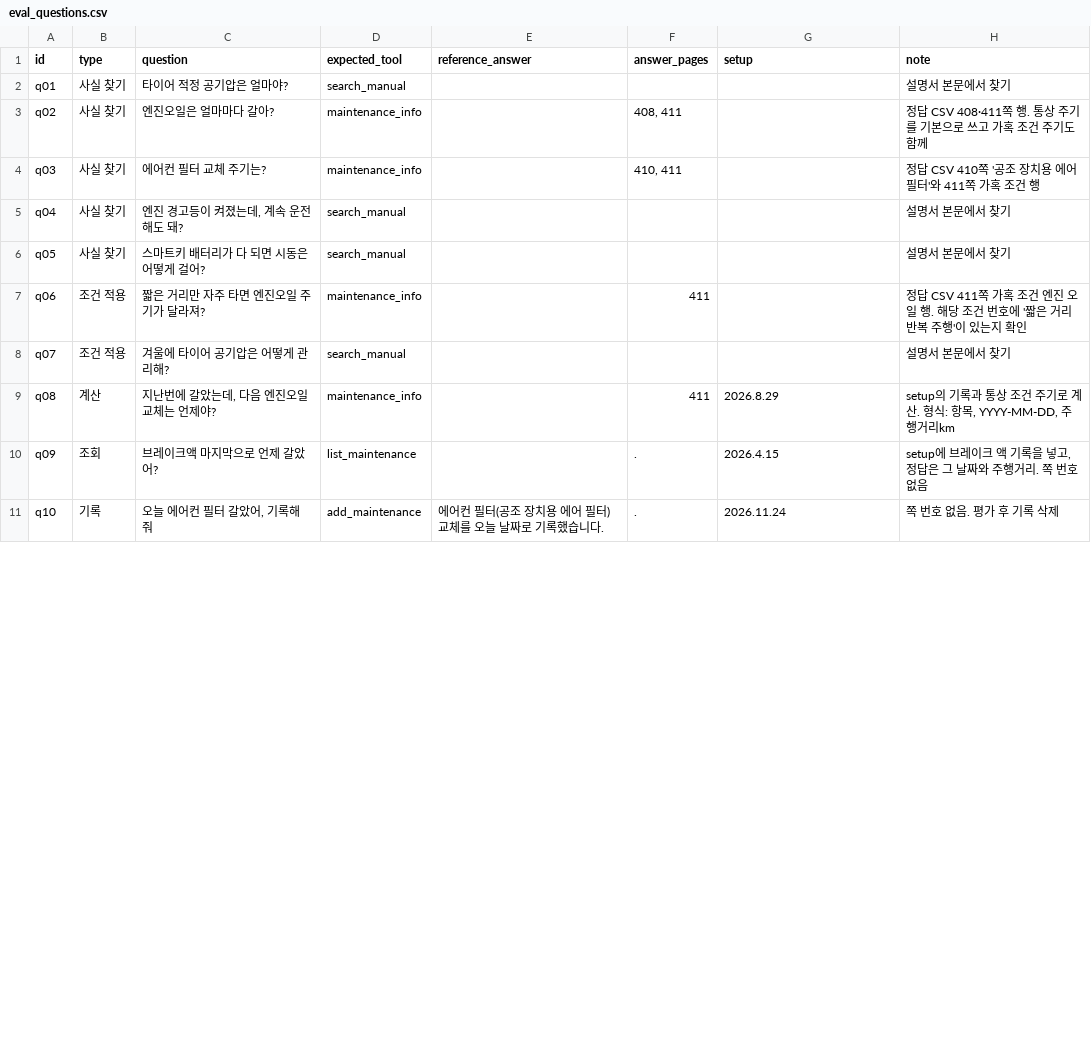
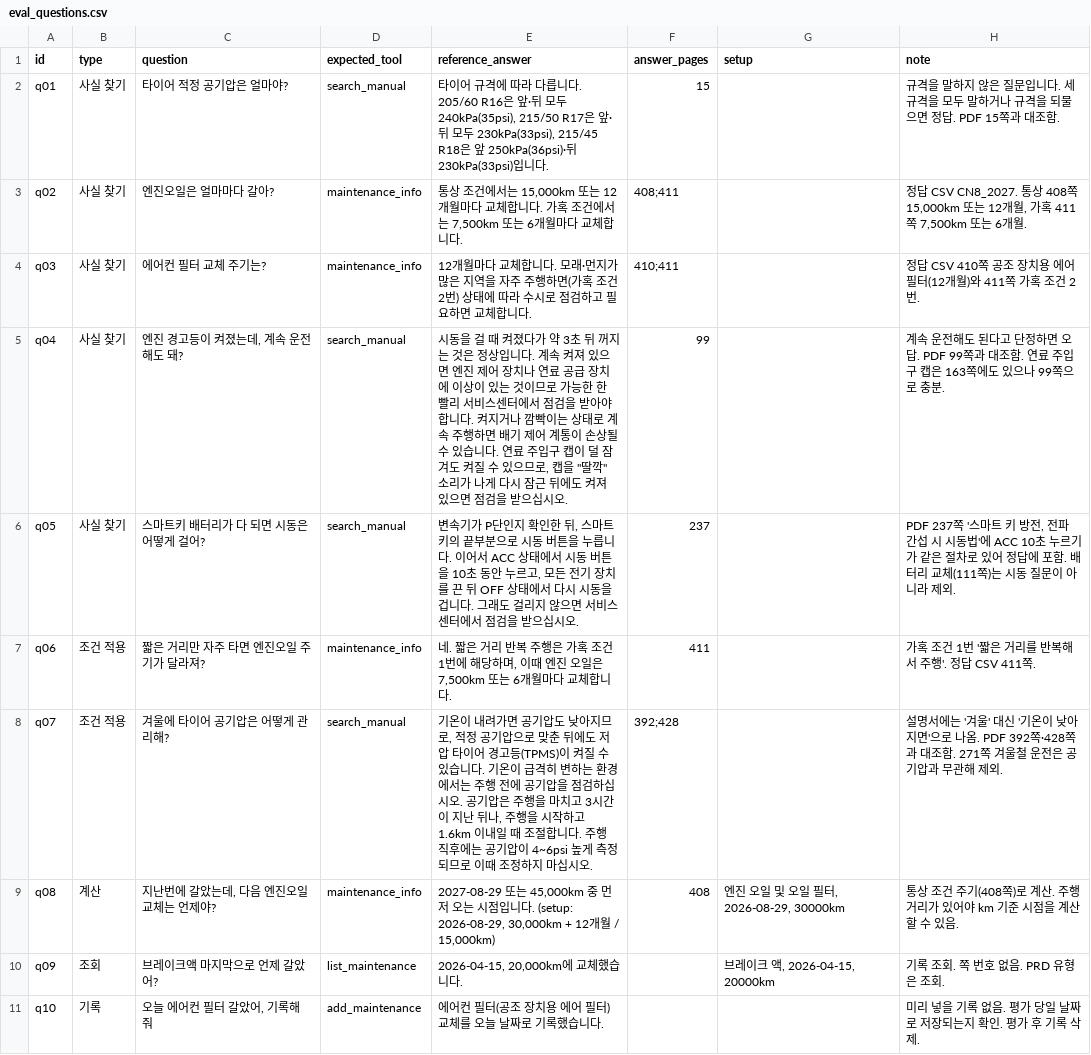
Before and after one commit to CHVRMER/car-manual-agent, a CSV file: eval/eval_questions.csv, drawn as a sheet; only a part is shown; the diff covers the shown part only.

```diff
--- a/eval/eval_questions.csv
+++ b/eval/eval_questions.csv
@@ -1,11 +1,11 @@
 id,type,question,expected_tool,reference_answer,answer_pages,setup,note
-q01,사실 찾기,타이어 적정 공기압은 얼마야?,search_manual,,,,설명서 본문에서 찾기
-q02,사실 찾기,엔진오일은 얼마마다 갈아?,maintenance_info,,"408, 411",,정답 CSV 408·411쪽 행. 통상 주기를 기본으로 쓰고 가혹 조건 주기도 함께
-q03,사실 찾기,에어컨 필터 교체 주기는?,maintenance_info,,"410, 411",,정답 CSV 410쪽 '공조 장치용 에어 필터'와 411쪽 가혹 조건 행
-q04,사실 찾기,"엔진 경고등이 켜졌는데, 계속 운전해도 돼?",search_manual,,,,설명서 본문에서 찾기
-q05,사실 찾기,스마트키 배터리가 다 되면 시동은 어떻게 걸어?,search_manual,,,,설명서 본문에서 찾기
-q06,조건 적용,짧은 거리만 자주 타면 엔진오일 주기가 달라져?,maintenance_info,,411,,정답 CSV 411쪽 가혹 조건 엔진 오일 행. 해당 조건 번호에 '짧은 거리 반복 주행'이 있는지 확인
-q07,조건 적용,겨울에 타이어 공기압은 어떻게 관리해?,search_manual,,,,설명서 본문에서 찾기
-q08,계산,"지난번에 갈았는데, 다음 엔진오일 교체는 언제야?",maintenance_info,,411,2026.8.29,"setup의 기록과 통상 조건 주기로 계산. 형식: 항목, YYYY-MM-DD, 주행거리km"
-q09,조회,브레이크액 마지막으로 언제 갈았어?,list_maintenance,,.,2026.4.15,"setup에 브레이크 액 기록을 넣고, 정답은 그 날짜와 주행거리. 쪽 번호 없음"
-q10,기록,"오늘 에어컨 필터 갈았어, 기록해 줘",add_maintenance,에어컨 필터(공조 장치용 에어 필터) 교체를 오늘 날짜로 기록했습니다.,.,2026.11.24,쪽 번호 없음. 평가 후 기록 삭제
+q01,사실 찾기,타이어 적정 공기압은 얼마야?,search_manual,"타이어 규격에 따라 다릅니다. 205/60 R16은 앞·뒤 모두 240kPa(35psi), 215/50 R17은 앞·뒤 모두 230kPa(33psi), 215/45 R18은 앞 250kPa(36psi)·뒤 230kPa(33psi)입니다.",15,,"규격을 말하지 않은 질문입니다. 세 규격을 모두 말하거나 규격을 되물으면 정답. PDF 15쪽과 대조함."
+q02,사실 찾기,엔진오일은 얼마마다 갈아?,maintenance_info,"통상 조건에서는 15,000km 또는 12개월마다 교체합니다. 가혹 조건에서는 7,500km 또는 6개월마다 교체합니다.",408;411,,"정답 CSV CN8_2027. 통상 408쪽 15,000km 또는 12개월, 가혹 411쪽 7,500km 또는 6개월."
+q03,사실 찾기,에어컨 필터 교체 주기는?,maintenance_info,"12개월마다 교체합니다. 모래·먼지가 많은 지역을 자주 주행하면(가혹 조건 2번) 상태에 따라 수시로 점검하고 필요하면 교체합니다.",410;411,,"정답 CSV 410쪽 공조 장치용 에어 필터(12개월)와 411쪽 가혹 조건 2번."
+q04,사실 찾기,"엔진 경고등이 켜졌는데, 계속 운전해도 돼?",search_manual,"시동을 걸 때 켜졌다가 약 3초 뒤 꺼지는 것은 정상입니다. 계속 켜져 있으면 엔진 제어 장치나 연료 공급 장치에 이상이 있는 것이므로 가능한 한 빨리 서비스센터에서 점검을 받아야 합니다. 켜지거나 깜빡이는 상태로 계속 주행하면 배기 제어 계통이 손상될 수 있습니다. 연료 주입구 캡이 덜 잠겨도 켜질 수 있으므로, 캡을 ""딸깍"" 소리가 나게 다시 잠근 뒤에도 켜져 있으면 점검을 받으십시오.",99,,"계속 운전해도 된다고 단정하면 오답. PDF 99쪽과 대조함. 연료 주입구 캡은 163쪽에도 있으나 99쪽으로 충분."
+q05,사실 찾기,스마트키 배터리가 다 되면 시동은 어떻게 걸어?,search_manual,"변속기가 P단인지 확인한 뒤, 스마트 키의 끝부분으로 시동 버튼을 누릅니다. 이어서 ACC 상태에서 시동 버튼을 10초 동안 누르고, 모든 전기 장치를 끈 뒤 OFF 상태에서 다시 시동을 겁니다. 그래도 걸리지 않으면 서비스센터에서 점검을 받으십시오.",237,,"PDF 237쪽 '스마트 키 방전, 전파 간섭 시 시동법'에 ACC 10초 누르기가 같은 절차로 있어 정답에 포함. 배터리 교체(111쪽)는 시동 질문이 아니라 제외."
+q06,조건 적용,짧은 거리만 자주 타면 엔진오일 주기가 달라져?,maintenance_info,"네. 짧은 거리 반복 주행은 가혹 조건 1번에 해당하며, 이때 엔진 오일은 7,500km 또는 6개월마다 교체합니다.",411,,"가혹 조건 1번 '짧은 거리를 반복해서 주행'. 정답 CSV 411쪽."
+q07,조건 적용,겨울에 타이어 공기압은 어떻게 관리해?,search_manual,"기온이 내려가면 공기압도 낮아지므로, 적정 공기압으로 맞춘 뒤에도 저압 타이어 경고등(TPMS)이 켜질 수 있습니다. 기온이 급격히 변하는 환경에서는 주행 전에 공기압을 점검하십시오. 공기압은 주행을 마치고 3시간이 지난 뒤나, 주행을 시작하고 1.6km 이내일 때 조절합니다. 주행 직후에는 공기압이 4~6psi 높게 측정되므로 이때 조정하지 마십시오.",392;428,,"설명서에는 '겨울' 대신 '기온이 낮아지면'으로 나옴. PDF 392쪽·428쪽과 대조함. 271쪽 겨울철 운전은 공기압과 무관해 제외."
+q08,계산,"지난번에 갈았는데, 다음 엔진오일 교체는 언제야?",maintenance_info,"2027-08-29 또는 45,000km 중 먼저 오는 시점입니다. (setup: 2026-08-29, 30,000km + 12개월 / 15,000km)",408,"엔진 오일 및 오일 필터, 2026-08-29, 30000km",통상 조건 주기(408쪽)로 계산. 주행거리가 있어야 km 기준 시점을 계산할 수 있음.
+q09,조회,브레이크액 마지막으로 언제 갈았어?,list_maintenance,"2026-04-15, 20,000km에 교체했습니다.",,"브레이크 액, 2026-04-15, 20000km",기록 조회. 쪽 번호 없음. PRD 유형은 조회.
+q10,기록,"오늘 에어컨 필터 갈았어, 기록해 줘",add_maintenance,에어컨 필터(공조 장치용 에어 필터) 교체를 오늘 날짜로 기록했습니다.,,,미리 넣을 기록 없음. 평가 당일 날짜로 저장되는지 확인. 평가 후 기록 삭제.
```
Also changed, not shown: 9 edited cells elsewhere in this file, 7 other files.
